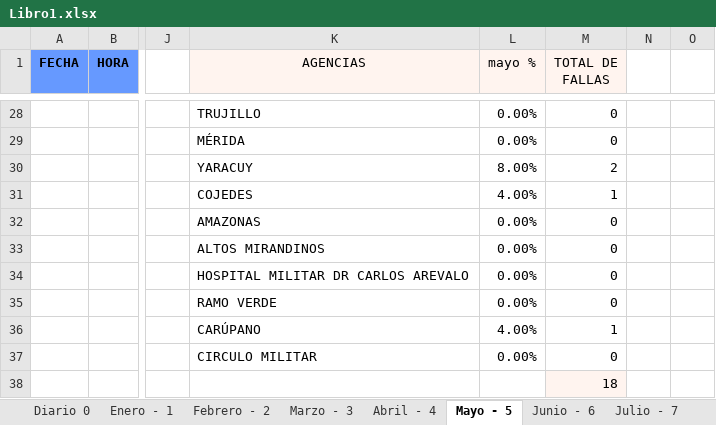
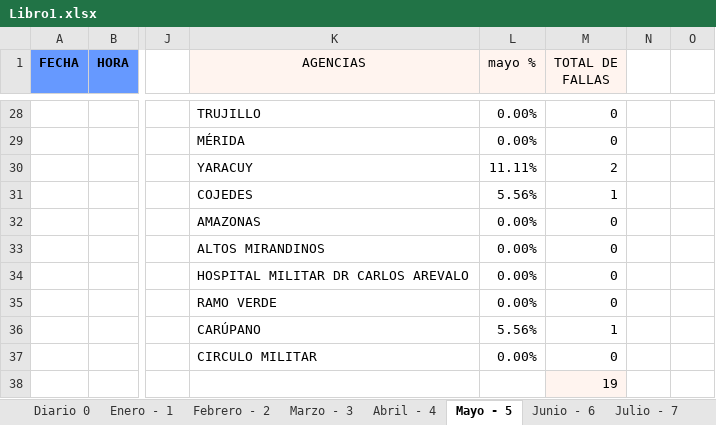
Before and after one commit to zairelyshdz/caidas_agencias_banfanb, an Excel workbook: Libro1.xlsx, sheet Mayo - 5, drawn as a sheet; only a part is shown, gaps mark what is left out; values as stored, in another font and other column widths than the file's, no borders; the diff covers the shown part only; the diff names each change by its address in the sheet, - before the commit and + after, or states it on an @@ line.

```diff
--- a/Libro1.xlsx (sheet Mayo - 5)
+++ b/Libro1.xlsx (sheet Mayo - 5)
-L30 (mayo %): 8.00%
+L30 (mayo %): 11.11%
-L31 (mayo %): 4.00%
+L31 (mayo %): 5.56%
-L36 (mayo %): 4.00%
+L36 (mayo %): 5.56%
-M38 (TOTAL DE FALLAS): 18
+M38 (TOTAL DE FALLAS): 19
```
Also changed, not shown: 3 added rows, 3 removed rows and 7 edited cells elsewhere in this sheet, sheet Diario 0, formulas that keep their value, 1 other file.
